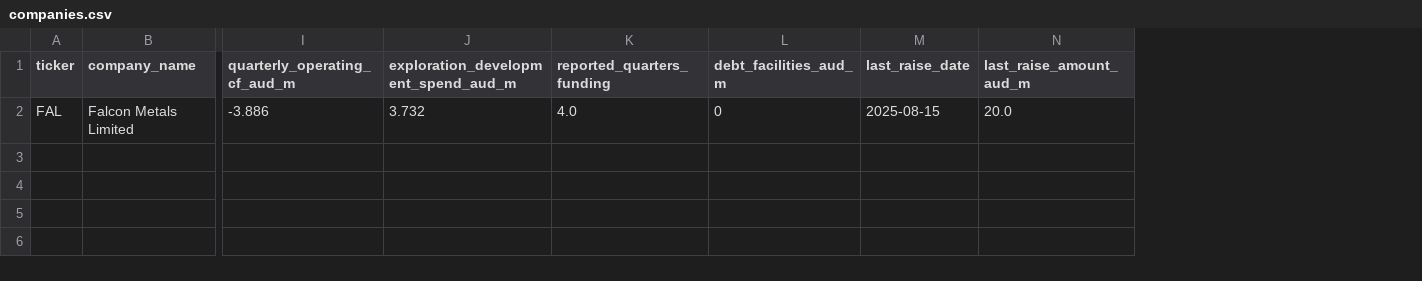
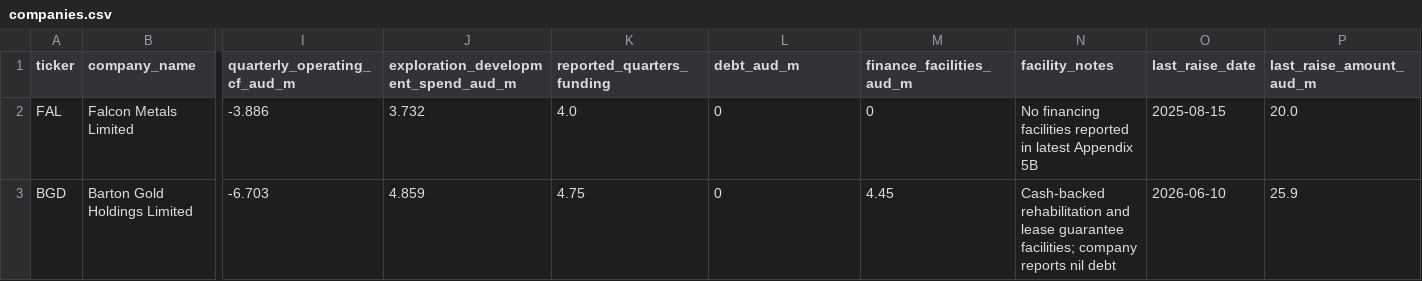
Before and after one commit to Madh13/capital-origination-intelligence, a CSV file: data/companies.csv, drawn as a sheet; only a part is shown, gaps mark what is left out; rows hold the shown columns only; the diff names each change by its address in the sheet, - before the commit and + after, or states it on an @@ line.

```diff
--- a/data/companies.csv
+++ b/data/companies.csv
+column M (finance_facilities_aud_m), row 2: 0
+column N (facility_notes), row 2: No financing facilities reported in latest Appendix 5B
-L1: debt_facilities_aud_m
+L1: debt_aud_m
+row 3: BGD | Barton Gold Holdings Limited | -6.703 | 4.859 | 4.75 | 0 | 4.45 | Cash-backed rehabilitation and lease guarantee facilities; company reports nil debt | 2026-06-10 | 25.9
```
Also changed, not shown: data/sources.csv, 1 other file.
